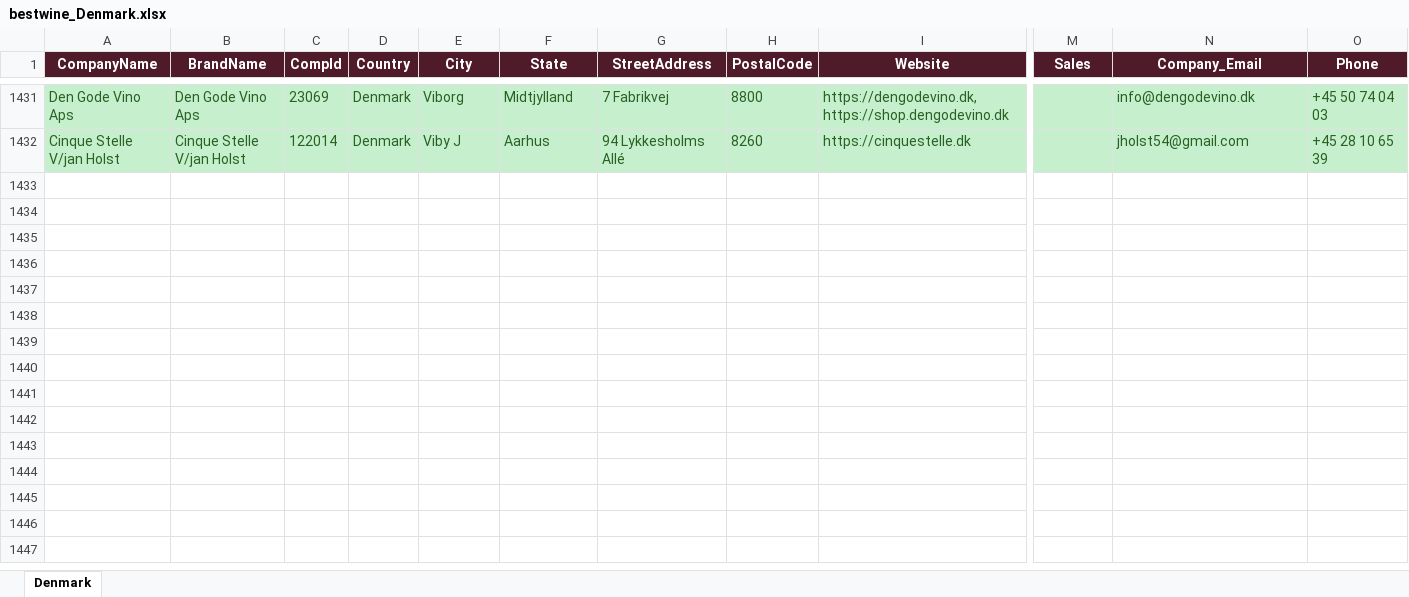
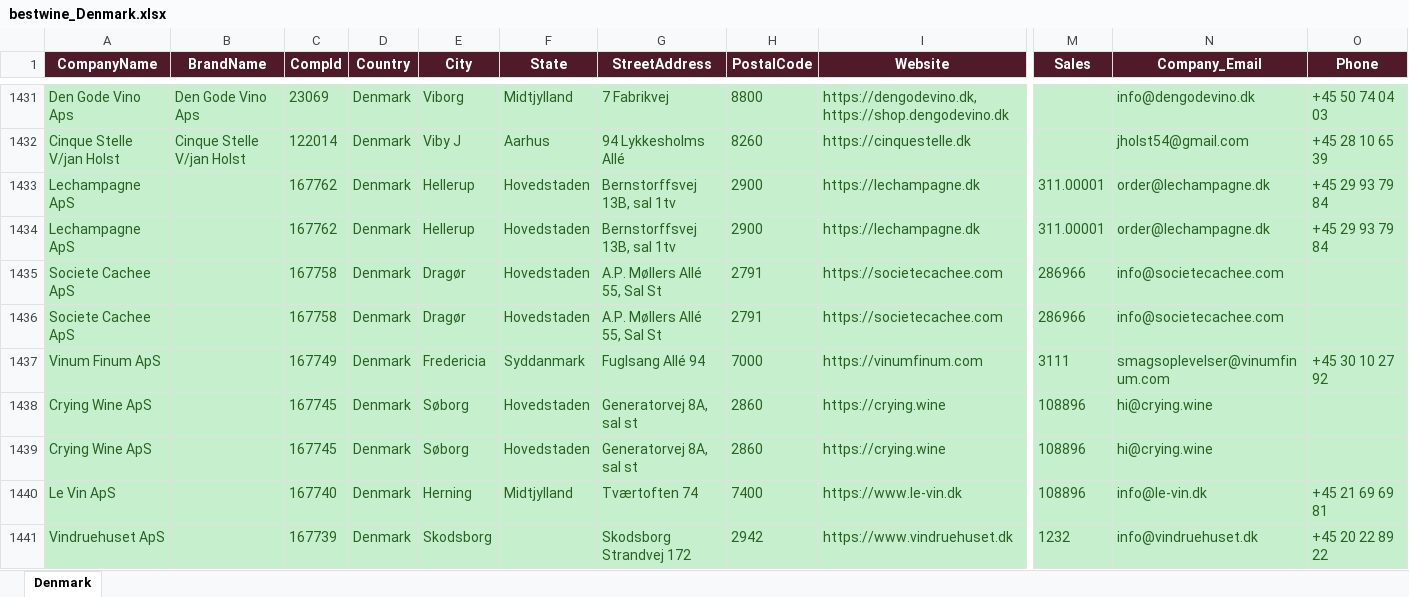
Before and after one commit to shopilciliegio-ship-it/crm-importatori, an Excel workbook: BWI/bestwine_output/bestwine_Denmark.xlsx, sheet Denmark, drawn as a sheet; only a part is shown, gaps mark what is left out; values as stored, in another font and other column widths than the file's, no borders; rows hold the shown columns only; the diff covers the shown part only; the diff names each change by its address in the sheet, - before the commit and + after, or states it on an @@ line.

```diff
--- a/BWI/bestwine_output/bestwine_Denmark.xlsx (sheet Denmark)
+++ b/BWI/bestwine_output/bestwine_Denmark.xlsx (sheet Denmark)
+row 1433: Lechampagne ApS |  | 167762 | Denmark | Hellerup | Hovedstaden | Bernstorffsvej 13B, sal 1tv | 2900 | https://lechampagne.dk | 311.00001 | order@lechampagne.dk | +45 29 93 79 84
+row 1434: Lechampagne ApS |  | 167762 | Denmark | Hellerup | Hovedstaden | Bernstorffsvej 13B, sal 1tv | 2900 | https://lechampagne.dk | 311.00001 | order@lechampagne.dk | +45 29 93 79 84
+row 1435: Societe Cachee ApS |  | 167758 | Denmark | Dragør | Hovedstaden | A.P. Møllers Allé 55, Sal St | 2791 | https://societecachee.com | 286966 | info@societecachee.com
+row 1436: Societe Cachee ApS |  | 167758 | Denmark | Dragør | Hovedstaden | A.P. Møllers Allé 55, Sal St | 2791 | https://societecachee.com | 286966 | info@societecachee.com
+row 1437: Vinum Finum ApS |  | 167749 | Denmark | Fredericia | Syddanmark | Fuglsang Allé 94 | 7000 | https://vinumfinum.com | 3111 | smagsoplevelser@vinumfinum.com | +45 30 10 27 92
+row 1438: Crying Wine ApS |  | 167745 | Denmark | Søborg | Hovedstaden | Generatorvej 8A, sal st | 2860 | https://crying.wine | 108896 | hi@crying.wine
+row 1439: Crying Wine ApS |  | 167745 | Denmark | Søborg | Hovedstaden | Generatorvej 8A, sal st | 2860 | https://crying.wine | 108896 | hi@crying.wine
+row 1440: Le Vin ApS |  | 167740 | Denmark | Herning | Midtjylland | Tværtoften 74 | 7400 | https://www.le-vin.dk | 108896 | info@le-vin.dk | +45 21 69 69 81
+row 1441: Vindruehuset ApS |  | 167739 | Denmark | Skodsborg |  | Skodsborg Strandvej 172 | 2942 | https://www.vindruehuset.dk | 1232 | info@vindruehuset.dk | +45 20 22 89 22
```
Also changed, not shown: 68 added rows elsewhere in this sheet, BWI/bestwine_output/bestwine_Belgium.xlsx, BWI/bestwine_output/bestwine_Czech Republic.xlsx, 42 other files.
